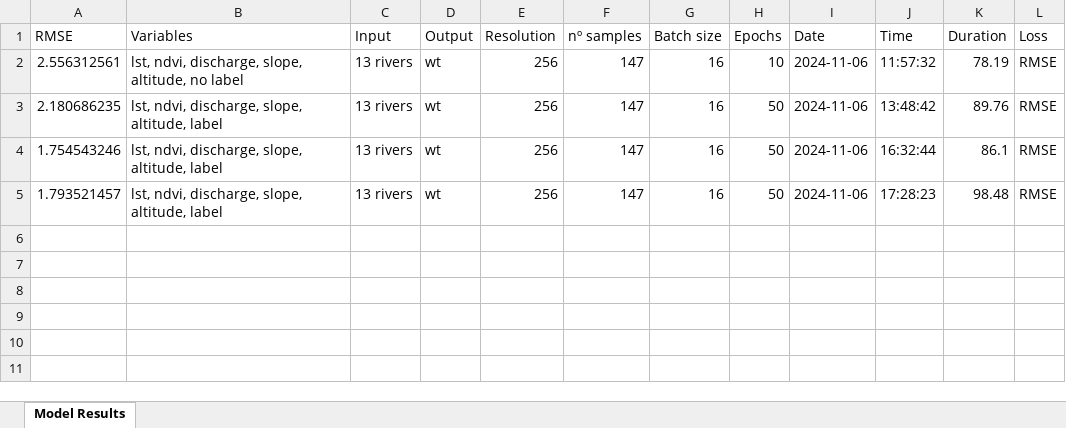
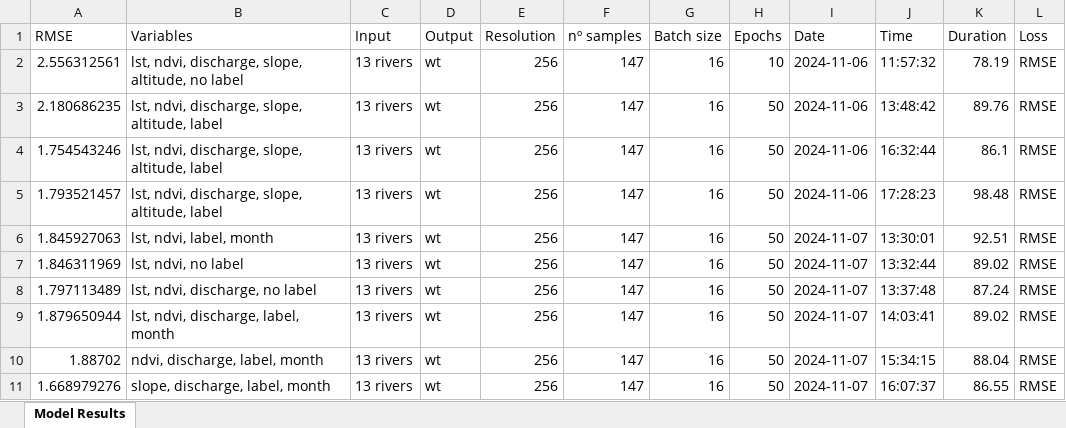
Before and after one commit to ruthparajo/cnn-river-temp-prediction, an Excel workbook: results/img_wise_CNN_results.xlsx, sheet Model Results, drawn as a sheet; values as stored, in another font and other column widths than the file's, no borders; the diff names each change by its address in the sheet, - before the commit and + after, or states it on an @@ line.

```diff
--- a/results/img_wise_CNN_results.xlsx (sheet Model Results)
+++ b/results/img_wise_CNN_results.xlsx (sheet Model Results)
+row 6: 1.845927063 | lst, ndvi, label, month | 13 rivers | wt | 256 | 147 | 16 | 50 | 2024-11-07 | 13:30:01 | 92.51 | RMSE
+row 7: 1.846311969 | lst, ndvi, no label | 13 rivers | wt | 256 | 147 | 16 | 50 | 2024-11-07 | 13:32:44 | 89.02 | RMSE
+row 8: 1.797113489 | lst, ndvi, discharge, no label | 13 rivers | wt | 256 | 147 | 16 | 50 | 2024-11-07 | 13:37:48 | 87.24 | RMSE
+row 9: 1.879650944 | lst, ndvi, discharge, label, month | 13 rivers | wt | 256 | 147 | 16 | 50 | 2024-11-07 | 14:03:41 | 89.02 | RMSE
+row 10: 1.88702 | ndvi, discharge, label, month | 13 rivers | wt | 256 | 147 | 16 | 50 | 2024-11-07 | 15:34:15 | 88.04 | RMSE
+row 11: 1.668979276 | slope, discharge, label, month | 13 rivers | wt | 256 | 147 | 16 | 50 | 2024-11-07 | 16:07:37 | 86.55 | RMSE
```
Also changed, not shown: results/all_results.xlsx, 6 other files.
